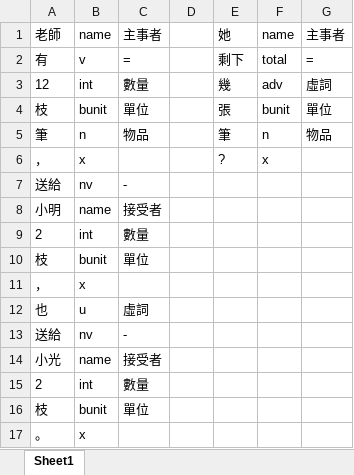
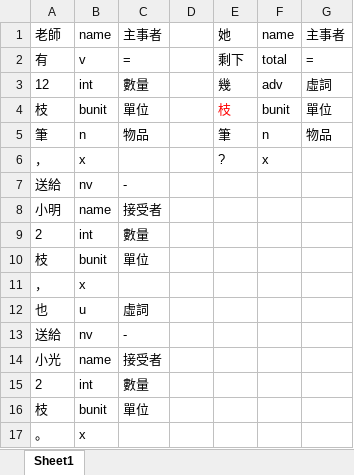
Before and after one commit to LakeFishing/ai-lab, an Excel workbook: data_excel/264.xlsx, sheet Sheet1, drawn as a sheet; values as stored, in another font and other column widths than the file's, no borders; the diff names each change by its address in the sheet, - before the commit and + after, or states it on an @@ line.

Commit message:
Docs: 更新excel檔
- 264.xlsx

```diff
--- a/data_excel/264.xlsx (sheet Sheet1)
+++ b/data_excel/264.xlsx (sheet Sheet1)
-E4: 張
+E4: 枝
-E4 text colour: black
+E4 text colour: #FF0000
```
